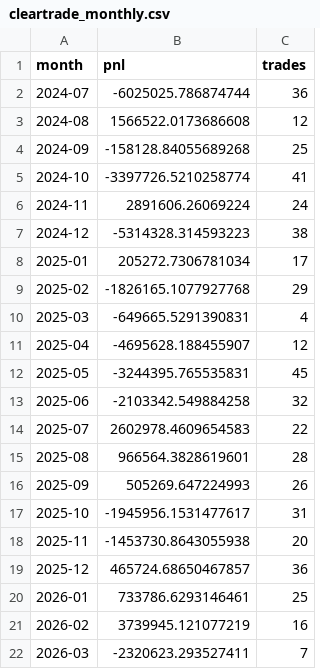
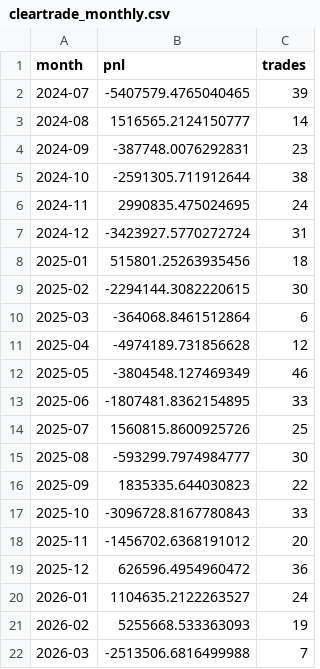
Before and after one commit to 2850859/nami-scanner, a CSV file: results/cleartrade_monthly.csv, drawn as a sheet.

```diff
--- a/results/cleartrade_monthly.csv
+++ b/results/cleartrade_monthly.csv
@@ -1,22 +1,22 @@
 month,pnl,trades
-2024-07,-6025025.786874744,36
-2024-08,1566522.0173686608,12
-2024-09,-158128.84055689268,25
-2024-10,-3397726.5210258774,41
-2024-11,2891606.26069224,24
-2024-12,-5314328.314593223,38
-2025-01,205272.7306781034,17
-2025-02,-1826165.1077927768,29
-2025-03,-649665.5291390831,4
-2025-04,-4695628.188455907,12
-2025-05,-3244395.765535831,45
-2025-06,-2103342.549884258,32
-2025-07,2602978.4609654583,22
-2025-08,966564.3828619601,28
-2025-09,505269.647224993,26
-2025-10,-1945956.1531477617,31
-2025-11,-1453730.8643055938,20
-2025-12,465724.68650467857,36
-2026-01,733786.6293146461,25
-2026-02,3739945.121077219,16
-2026-03,-2320623.293527411,7
+2024-07,-5407579.4765040465,39
+2024-08,1516565.2124150777,14
+2024-09,-387748.0076292831,23
+2024-10,-2591305.711912644,38
+2024-11,2990835.475024695,24
+2024-12,-3423927.5770272724,31
+2025-01,515801.25263935456,18
+2025-02,-2294144.3082220615,30
+2025-03,-364068.8461512864,6
+2025-04,-4974189.731856628,12
+2025-05,-3804548.127469349,46
+2025-06,-1807481.8362154895,33
+2025-07,1560815.8600925726,25
+2025-08,-593299.7974984777,30
+2025-09,1835335.644030823,22
+2025-10,-3096728.8167780843,33
+2025-11,-1456702.6368191012,20
+2025-12,626596.4954960472,36
+2026-01,1104635.2122263527,24
+2026-02,5255668.533363093,19
+2026-03,-2513506.6816499988,7
```
Also changed, not shown: results/cleartrade_by_symbol.csv, results/cleartrade_metrics.csv, 5 other files.
